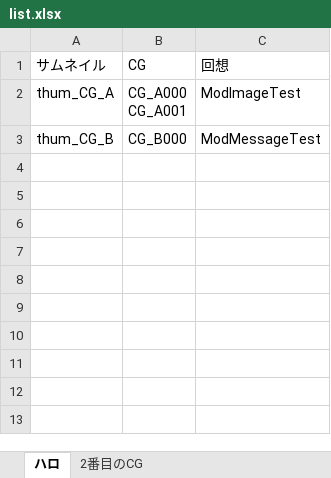
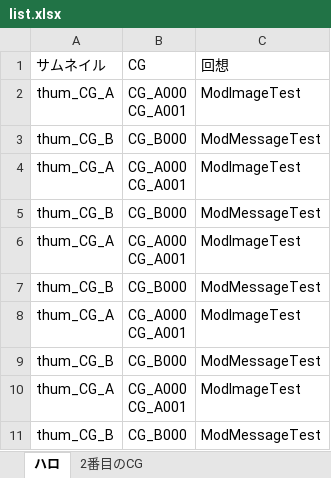
Before and after one commit to Halo1234/Avalanches, an Excel workbook: src/data/cgmemory/list.xlsx, sheet ハロ, drawn as a sheet; values as stored, in another font and other column widths than the file's, no borders; ↵ is a line break in a cell; the diff names each change by its address in the sheet, - before the commit and + after, or states it on an @@ line.

Commit message:
サンプルデータ更新。

```diff
--- a/src/data/cgmemory/list.xlsx (sheet ハロ)
+++ b/src/data/cgmemory/list.xlsx (sheet ハロ)
+row 4: thum_CG_A | CG_A000 ↵ CG_A001 | ModImageTest
+row 5: thum_CG_B | CG_B000 | ModMessageTest
+row 6: thum_CG_A | CG_A000 ↵ CG_A001 | ModImageTest
+row 7: thum_CG_B | CG_B000 | ModMessageTest
+row 8: thum_CG_A | CG_A000 ↵ CG_A001 | ModImageTest
+row 9: thum_CG_B | CG_B000 | ModMessageTest
+row 10: thum_CG_A | CG_A000 ↵ CG_A001 | ModImageTest
+row 11: thum_CG_B | CG_B000 | ModMessageTest
```
